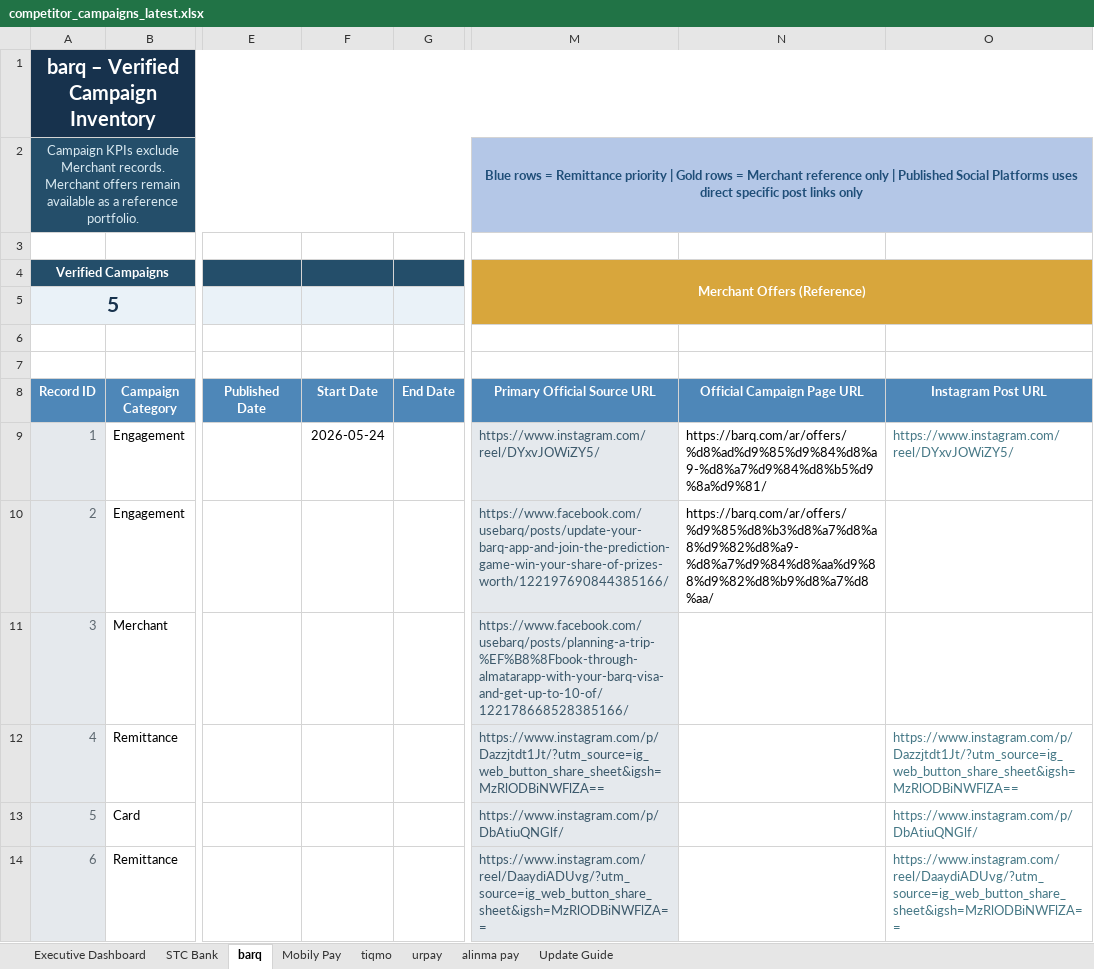
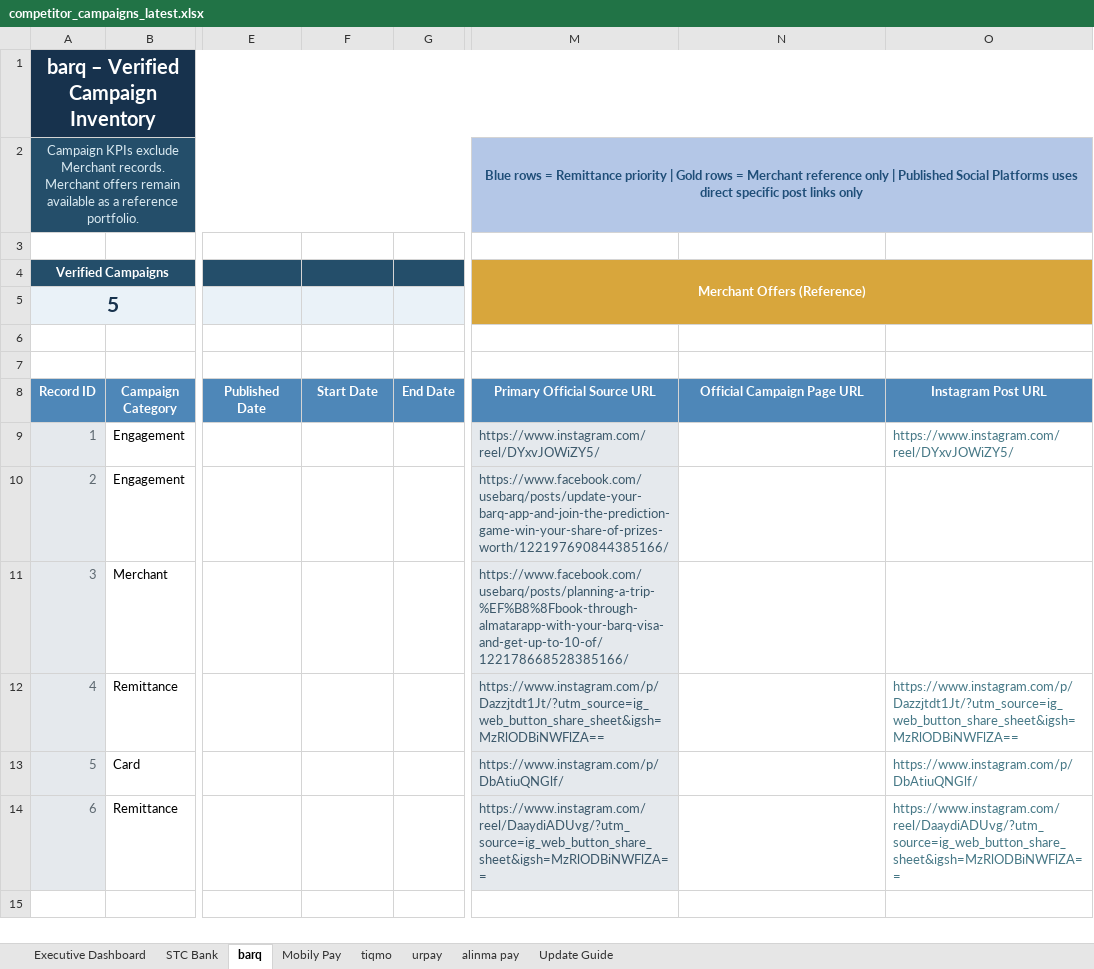
Before and after one commit to Mjmj777/competitor-monitor-v2, an Excel workbook: competitor_campaigns_latest.xlsx, sheet barq, drawn as a sheet; only a part is shown, gaps mark what is left out; values as stored, in another font and other column widths than the file's, no borders; conditional formats and table styles not drawn; the diff covers the shown part only; the diff names each change by its address in the sheet, - before the commit and + after, or states it on an @@ line.

```diff
--- a/competitor_campaigns_latest.xlsx (sheet barq)
+++ b/competitor_campaigns_latest.xlsx (sheet barq)
-F9 (Start Date): 2026-05-24
+F9 (Start Date): (empty)
-N9 (Official Campaign Page URL): https://barq.com/ar/offers/%d8%ad%d9%85%d9%84%d8%a9-%d8%a7%d9%84%d8%b5%d9%8a%d9%81/
+N9 (Official Campaign Page URL): (empty)
-N10 (Official Campaign Page URL): https://barq.com/ar/offers/%d9%85%d8%b3%d8%a7%d8%a8%d9%82%d8%a9-%d8%a7%d9%84%d8%aa%d9%88%d9%82%d8%b9%d8%a7%d8%aa/
+N10 (Official Campaign Page URL): (empty)
```
Also changed, not shown: 6 removed rows elsewhere in this sheet, sheet alinma pay, sheet Mobily Pay, formulas that keep their value, 2 other files.
